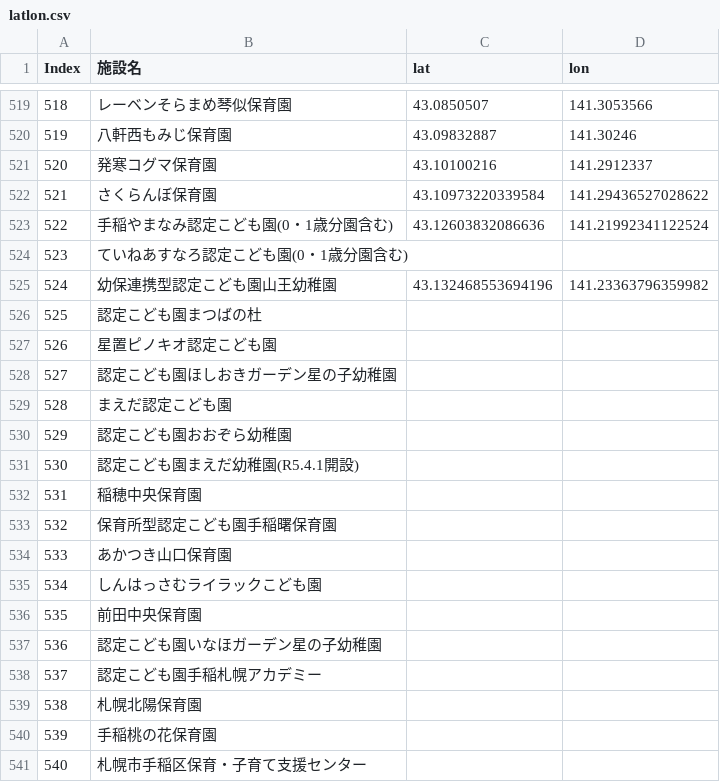
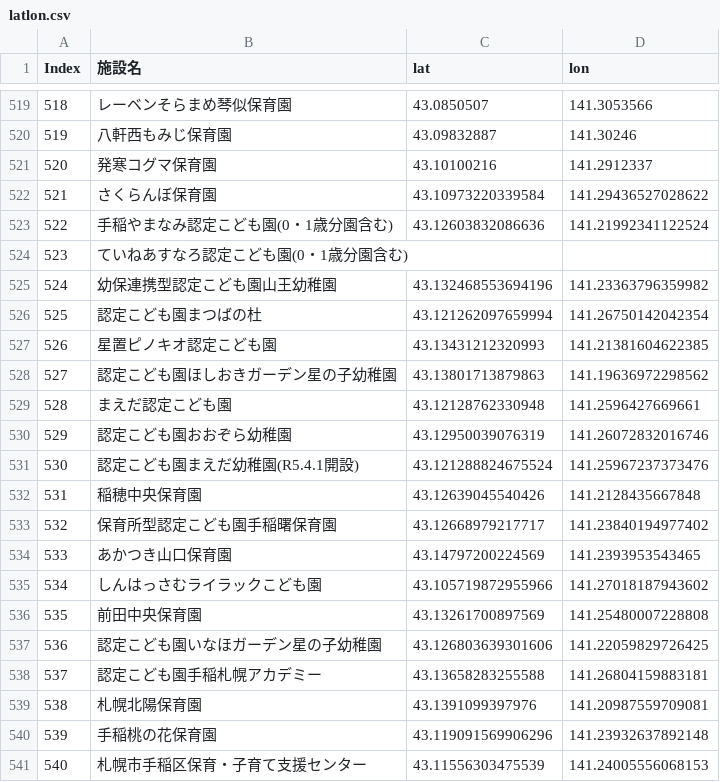
Before and after one commit to shimat/nursery_sapporo, a CSV file: data/latlon.csv, drawn as a sheet; only a part is shown, gaps mark what is left out; the diff covers the shown part only.

```diff
--- a/data/latlon.csv
+++ b/data/latlon.csv
@@ -525,17 +525,17 @@
 524,幼保連携型認定こども園山王幼稚園,43.132468553694196, 141.23363796359982
-525,認定こども園まつばの杜,,
-526,星置ピノキオ認定こども園,,
-527,認定こども園ほしおきガーデン星の子幼稚園,,
-528,まえだ認定こども園,,
-529,認定こども園おおぞら幼稚園,,
-530,認定こども園まえだ幼稚園(R5.4.1開設),,
-531,稲穂中央保育園,,
-532,保育所型認定こども園手稲曙保育園,,
-533,あかつき山口保育園,,
-534,しんはっさむライラックこども園,,
-535,前田中央保育園,,
-536,認定こども園いなほガーデン星の子幼稚園,,
-537,認定こども園手稲札幌アカデミー,,
-538,札幌北陽保育園,,
-539,手稲桃の花保育園,,
-540,札幌市手稲区保育・子育て支援センター,,
+525,認定こども園まつばの杜,43.121262097659994, 141.26750142042354
+526,星置ピノキオ認定こども園,43.13431212320993, 141.21381604622385
+527,認定こども園ほしおきガーデン星の子幼稚園,43.13801713879863, 141.19636972298562
+528,まえだ認定こども園,43.12128762330948, 141.2596427669661
+529,認定こども園おおぞら幼稚園,43.12950039076319, 141.26072832016746
+530,認定こども園まえだ幼稚園(R5.4.1開設),43.121288824675524, 141.25967237373476
+531,稲穂中央保育園,43.12639045540426, 141.2128435667848
+532,保育所型認定こども園手稲曙保育園,43.12668979217717, 141.23840194977402
+533,あかつき山口保育園,43.14797200224569, 141.2393953543465
+534,しんはっさむライラックこども園,43.105719872955966, 141.27018187943602
+535,前田中央保育園,43.13261700897569, 141.25480007228808
+536,認定こども園いなほガーデン星の子幼稚園,43.126803639301606, 141.22059829726425
+537,認定こども園手稲札幌アカデミー,43.13658283255588, 141.26804159883181
+538,札幌北陽保育園,43.1391099397976, 141.20987559709081
+539,手稲桃の花保育園,43.119091569906296, 141.23932637892148
+540,札幌市手稲区保育・子育て支援センター,43.11556303475539, 141.24005556068153
```
Also changed, not shown: 36 edited cells elsewhere in this file, 1 other file.
